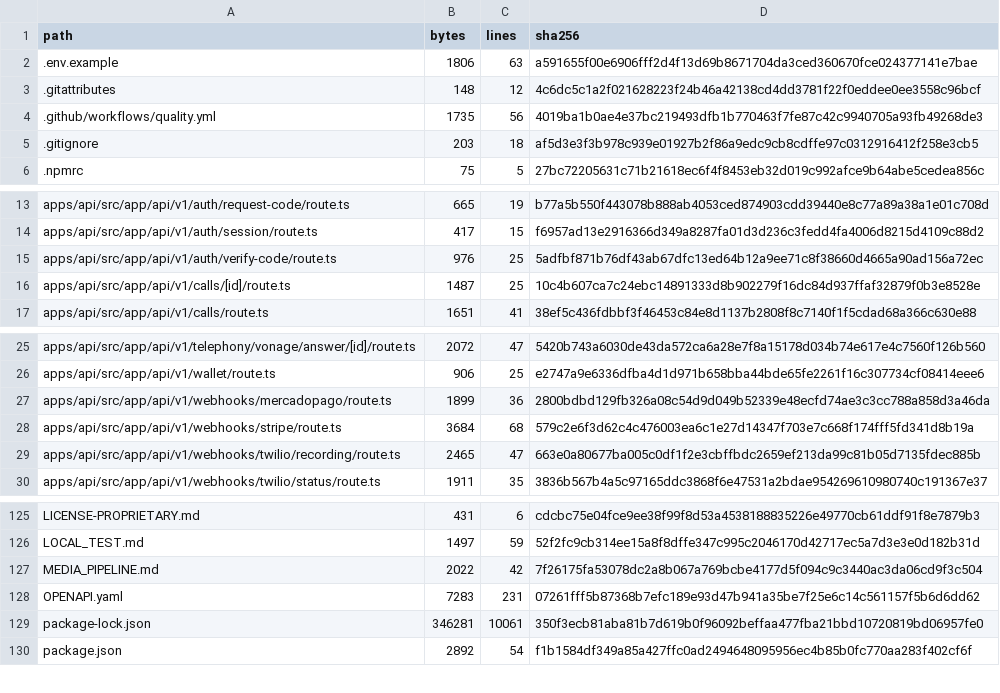
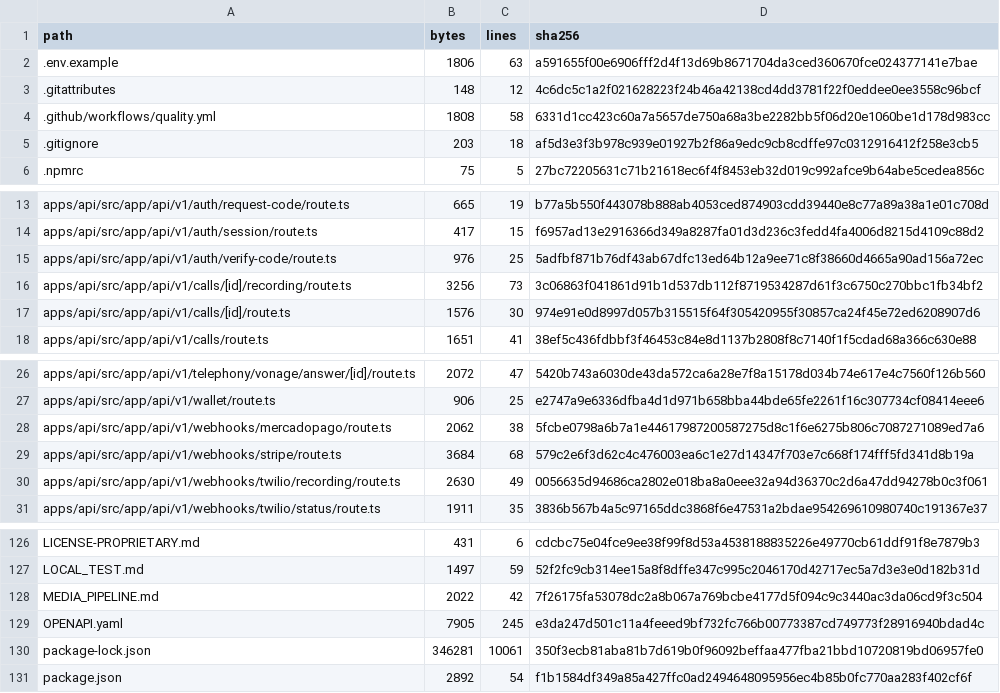
Before and after one commit to Wpersoli/trotebox, a CSV file: SOURCE_MANIFEST.csv, drawn as a sheet; only a part is shown, gaps mark what is left out.

Commit message:
chore: refresh source inventory

```diff
--- a/SOURCE_MANIFEST.csv
+++ b/SOURCE_MANIFEST.csv
@@ -3,3 +3,3 @@ path,bytes,lines,sha256
 ".gitattributes",148,12,4c6dc5c1a2f021628223f24b46a42138cd4dd3781f22f0eddee0ee3558c96bcf
-".github/workflows/quality.yml",1735,56,4019ba1b0ae4e37bc219493dfb1b770463f7fe87c42c9940705a93fb49268de3
+".github/workflows/quality.yml",1808,58,6331d1cc423c60a7a5657de750a68a3be2282bb5f06d20e1060be1d178d983cc
 ".gitignore",203,18,af5d3e3f3b978c939e01927b2f86a9edc9cb8cdffe97c0312916412f258e3cb5
@@ -15,3 +15,4 @@ path,bytes,lines,sha256
 "apps/api/src/app/api/v1/auth/verify-code/route.ts",976,25,5adfbf871b76df43ab67dfc13ed64b12a9ee71c8f38660d4665a90ad156a72ec
-"apps/api/src/app/api/v1/calls/[id]/route.ts",1487,25,10c4b607ca7c24ebc14891333d8b902279f16dc84d937ffaf32879f0b3e8528e
+"apps/api/src/app/api/v1/calls/[id]/recording/route.ts",3256,73,3c06863f041861d91b1d537db112f8719534287d61f3c6750c270bbc1fb34bf2
+"apps/api/src/app/api/v1/calls/[id]/route.ts",1576,30,974e91e0d8997d057b315515f64f305420955f30857ca24f45e72ed6208907d6
 "apps/api/src/app/api/v1/calls/route.ts",1651,41,38ef5c436fdbbf3f46453c84e8d1137b2808f8c7140f1f5cdad68a366c630e88
@@ -26,5 +27,5 @@ path,bytes,lines,sha256
 "apps/api/src/app/api/v1/wallet/route.ts",906,25,e2747a9e6336dfba4d1d971b658bba44bde65fe2261f16c307734cf08414eee6
-"apps/api/src/app/api/v1/webhooks/mercadopago/route.ts",1899,36,2800bdbd129fb326a08c54d9d049b52339e48ecfd74ae3c3cc788a858d3a46da
+"apps/api/src/app/api/v1/webhooks/mercadopago/route.ts",2062,38,5fcbe0798a6b7a1e44617987200587275d8c1f6e6275b806c7087271089ed7a6
 "apps/api/src/app/api/v1/webhooks/stripe/route.ts",3684,68,579c2e6f3d62c4c476003ea6c1e27d14347f703e7c668f174fff5fd341d8b19a
-"apps/api/src/app/api/v1/webhooks/twilio/recording/route.ts",2465,47,663e0a80677ba005c0df1f2e3cbffbdc2659ef213da99c81b05d7135fdec885b
+"apps/api/src/app/api/v1/webhooks/twilio/recording/route.ts",2630,49,0056635d94686ca2802e018ba8a0eee32a94d36370c2d6a47dd94278b0c3f061
 "apps/api/src/app/api/v1/webhooks/twilio/status/route.ts",1911,35,3836b567b4a5c97165ddc3868f6e47531a2bdae954269610980740c191367e37
@@ -127,3 +128,3 @@ path,bytes,lines,sha256
 "MEDIA_PIPELINE.md",2022,42,7f26175fa53078dc2a8b067a769bcbe4177d5f094c9c3440ac3da06cd9f3c504
-"OPENAPI.yaml",7283,231,07261fff5b87368b7efc189e93d47b941a35be7f25e6c14c561157f5b6d6dd62
+"OPENAPI.yaml",7905,245,e3da247d501c11a4feeed9bf732fc766b00773387cd749773f28916940bdad4c
 "package-lock.json",346281,10061,350f3ecb81aba81b7d619b0f96092beffaa477fba21bbd10720819bd06957fe0
```
Also changed, not shown: 2 other files.
